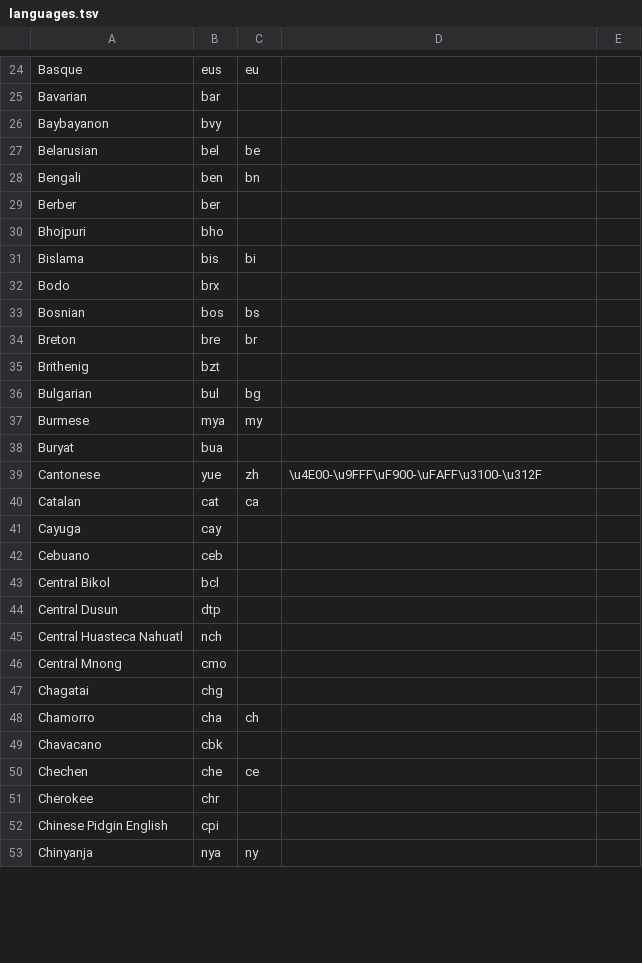
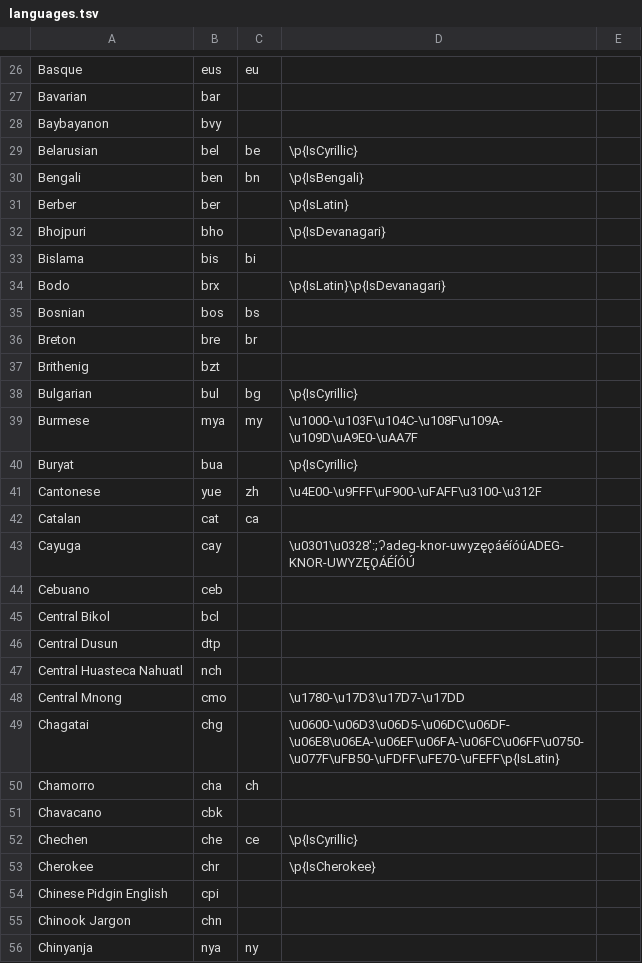
Before and after one commit to willplatt/LearnTatoeba, a TSV file: languages.tsv, drawn as a sheet; only a part is shown, gaps mark what is left out; the diff covers the shown part only.

```diff
--- a/languages.tsv
+++ b/languages.tsv
@@ -26,8 +28,8 @@ Bavarian	bar
 Baybayanon	bvy			
-Belarusian	bel	be		
-Bengali	ben	bn		
-Berber	ber			
-Bhojpuri	bho			
+Belarusian	bel	be	\p{IsCyrillic}	
+Bengali	ben	bn	\p{IsBengali}	
+Berber	ber		\p{IsLatin}	
+Bhojpuri	bho		\p{IsDevanagari}	
 Bislama	bis	bi		
-Bodo	brx			
+Bodo	brx		\p{IsLatin}\p{IsDevanagari}	
 Bosnian	bos	bs		
@@ -35,8 +37,8 @@ Breton	bre	br
 Brithenig	bzt			
-Bulgarian	bul	bg		
-Burmese	mya	my		
-Buryat	bua			
+Bulgarian	bul	bg	\p{IsCyrillic}	
+Burmese	mya	my	\u1000-\u103F\u104C-\u108F\u109A-\u109D\uA9E0-\uAA7F	
+Buryat	bua		\p{IsCyrillic}	
 Cantonese	yue	zh	\u4E00-\u9FFF\uF900-\uFAFF\u3100-\u312F	
 Catalan	cat	ca		
-Cayuga	cay			
+Cayuga	cay		\u0301\u0328':;ʔadeg-knor-uwyzęǫáéíóúADEG-KNOR-UWYZĘǪÁÉÍÓÚ	
 Cebuano	ceb			
@@ -45,9 +47,10 @@ Central Dusun	dtp
 Central Huasteca Nahuatl	nch			
-Central Mnong	cmo			
-Chagatai	chg			
+Central Mnong	cmo		\u1780-\u17D3\u17D7-\u17DD	
+Chagatai	chg		\u0600-\u06D3\u06D5-\u06DC\u06DF-\u06E8\u06EA-\u06EF\u06FA-\u06FC\u06FF\u0750-\u077F\uFB50-\uFDFF\uFE70-\uFEFF\p{IsLatin}	
 Chamorro	cha	ch		
 Chavacano	cbk			
-Chechen	che	ce		
-Cherokee	chr			
+Chechen	che	ce	\p{IsCyrillic}	
+Cherokee	chr		\p{IsCherokee}	
 Chinese Pidgin English	cpi			
+Chinook Jargon	chn			
 Chinyanja	nya	ny		
```
Also changed, not shown: 3 added rows and 28 edited cells elsewhere in this file, 1 other file.
